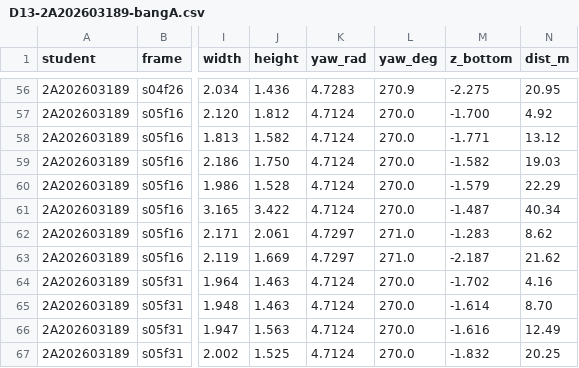
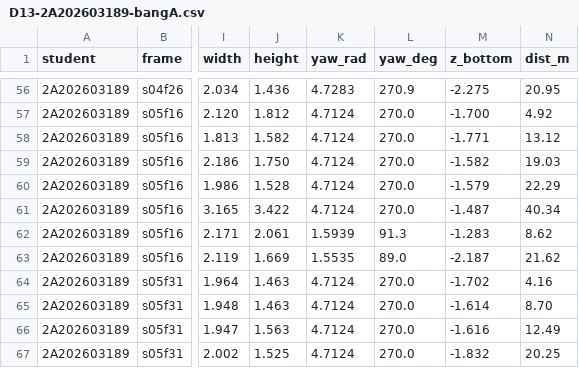
Before and after one commit to hoanghaidang1233/K5-L23-Day13-2A202603189-HoangHaiDang-PointCloud-Cuboid-Lab, a CSV file: submission/D13-2A202603189-bangA.csv, drawn as a sheet; only a part is shown, gaps mark what is left out; the diff covers the shown part only; the diff names each change by its address in the sheet, - before the commit and + after, or states it on an @@ line.

```diff
--- a/submission/D13-2A202603189-bangA.csv
+++ b/submission/D13-2A202603189-bangA.csv
-K62 (yaw_rad): 4.7297
+K62 (yaw_rad): 1.5939
-L62 (yaw_deg): 271.0
+L62 (yaw_deg): 91.3
-K63 (yaw_rad): 4.7297
+K63 (yaw_rad): 1.5535
-L63 (yaw_deg): 271.0
+L63 (yaw_deg): 89.0
```
Also changed, not shown: 37 edited cells elsewhere in this file, submission/D13-2A202603189-tukiem.csv, 1 other file.
